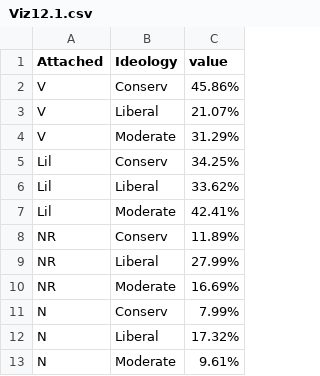
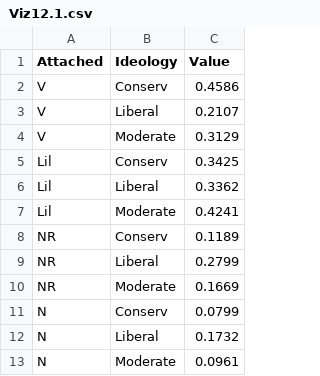
Before and after one commit to rachellemenn/Dissertation, a CSV file: Viz12/Viz12.1.csv, drawn as a sheet.

```diff
--- a/Viz12/Viz12.1.csv
+++ b/Viz12/Viz12.1.csv
@@ -1,13 +1,13 @@
-Attached,	Ideology,	value,		
-V,		Conserv,	45.86%,		
-V,		Liberal,	21.07%,		
-V,		Moderate,	31.29%,		
-Lil,		Conserv,	34.25%,		
-Lil,		Liberal,	33.62%,		
-Lil,		Moderate,	42.41%,		
-NR,		Conserv,	11.89%,		
-NR,		Liberal,	27.99%,		
-NR,		Moderate,	16.69%,		
-N,		Conserv,	7.99%,		
-N,		Liberal,	17.32%,		
-N,		Moderate,	9.61%,
+Attached,Ideology,Value
+V,Conserv,0.4586
+V,Liberal,0.2107
+V,Moderate,0.3129
+Lil,Conserv,0.3425
+Lil,Liberal,0.3362
+Lil,Moderate,0.4241
+NR,Conserv,0.1189
+NR,Liberal,0.2799
+NR,Moderate,0.1669
+N,Conserv,0.0799
+N,Liberal,0.1732
+N,Moderate,0.0961
```
Also changed, not shown: Viz12/Viz.12.2.csv, Viz12/Viz.12.3.csv, 11 other files.
